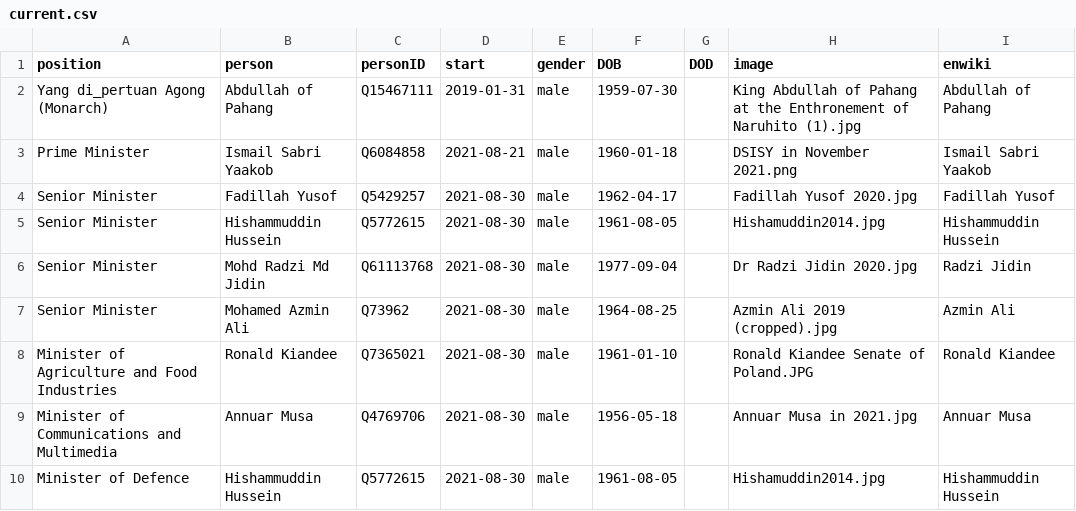
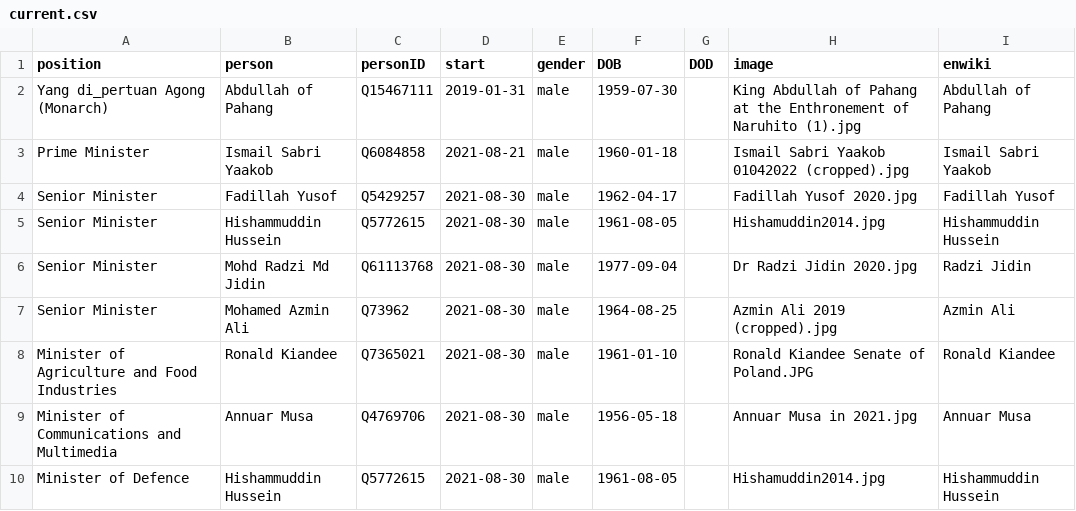
Before and after one commit to every-politician-scrapers/malaysia-ministers, a CSV file: html/current.csv, drawn as a sheet; only a part is shown.

```diff
--- a/html/current.csv
+++ b/html/current.csv
@@ -2,3 +2,3 @@ position,person,personID,start,gender,DOB,DOD,image,enwiki
 Yang di_pertuan Agong (Monarch),Abdullah of Pahang,Q15467111,2019-01-31,male,1959-07-30,,King Abdullah of Pahang at the Enthronement of Naruhito (1).jpg,Abdullah of Pahang
-Prime Minister,Ismail Sabri Yaakob,Q6084858,2021-08-21,male,1960-01-18,,DSISY in November 2021.png,Ismail Sabri Yaakob
+Prime Minister,Ismail Sabri Yaakob,Q6084858,2021-08-21,male,1960-01-18,,Ismail Sabri Yaakob 01042022 (cropped).jpg,Ismail Sabri Yaakob
 Senior Minister,Fadillah Yusof,Q5429257,2021-08-30,male,1962-04-17,,Fadillah Yusof 2020.jpg,Fadillah Yusof
```
Also changed, not shown: html/holders21.csv, html/legislators.csv.
